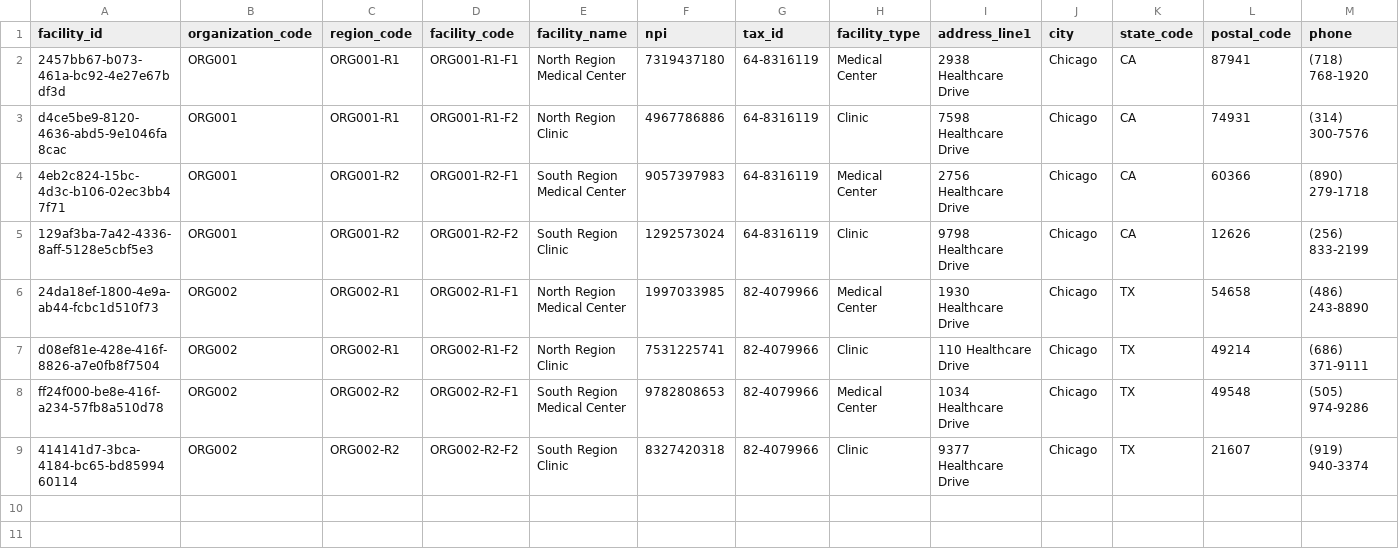
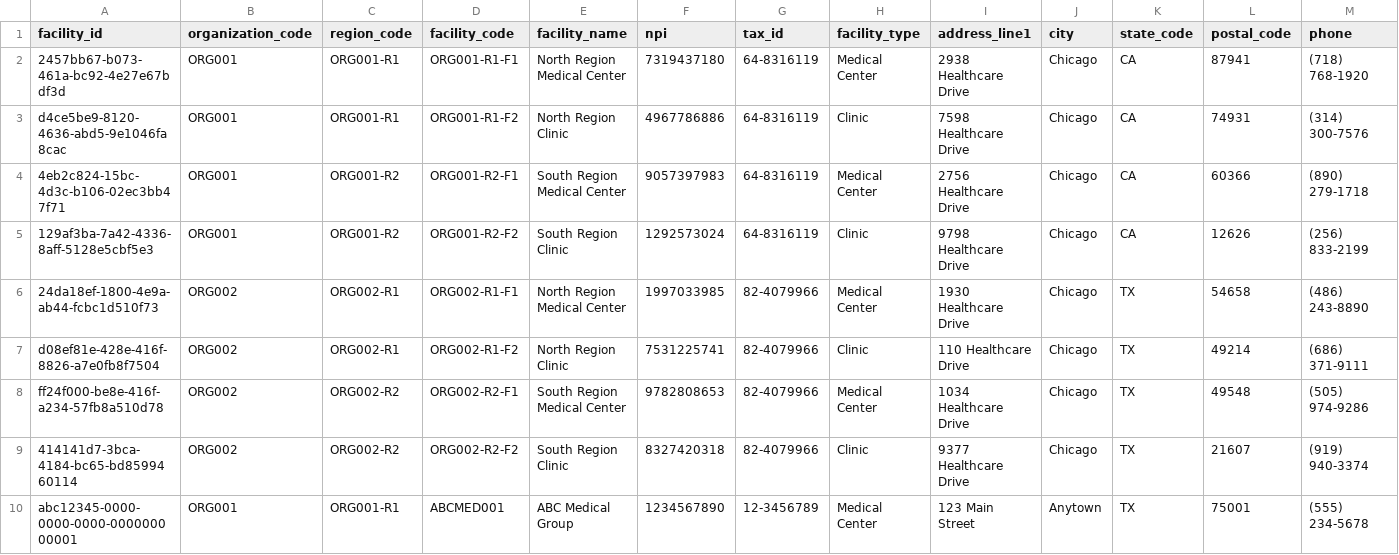
Before and after one commit to jonmcurry/pro, a CSV file: test_data/setup/facilities.csv, drawn as a sheet; only a part is shown; rows hold the shown columns only; the diff names each change by its address in the sheet, - before the commit and + after, or states it on an @@ line.

```diff
--- a/test_data/setup/facilities.csv
+++ b/test_data/setup/facilities.csv
+row 10: abc12345-0000-0000-0000-000000000001 | ORG001 | ORG001-R1 | ABCMED001 | ABC Medical Group | 1234567890 | 12-3456789 | Medical Center | 123 Main Street | Anytown | TX | 75001 | (555) 234-5678
```
Also changed, not shown: 14 other files.
